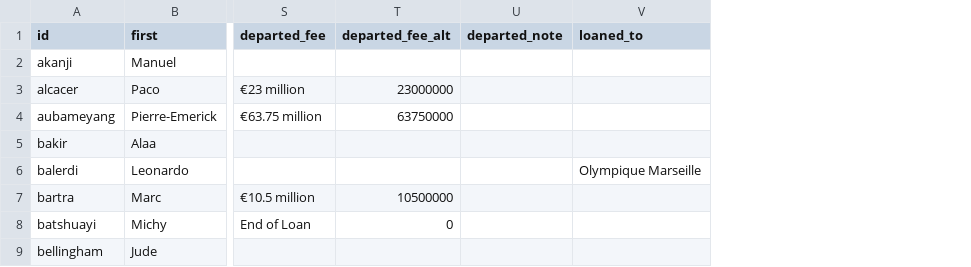
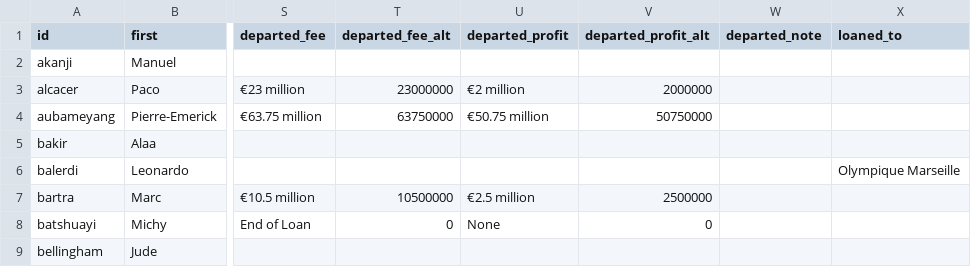
Before and after one commit to adarowski/bvb, a CSV file: _data/players.csv, drawn as a sheet; only a part is shown, gaps mark what is left out; the diff names each change by its address in the sheet, - before the commit and + after, or states it on an @@ line.

Commit message:
Add Profit column for inactive players

```diff
--- a/_data/players.csv
+++ b/_data/players.csv
+column U (departed_profit), rows 3-8: €2 million | €50.75 million |  |  | €2.5 million | None
+column V (departed_profit_alt), rows 3-8: 2000000 | 50750000 |  |  | 2500000 | 0
```
Also changed, not shown: 1 other file.
